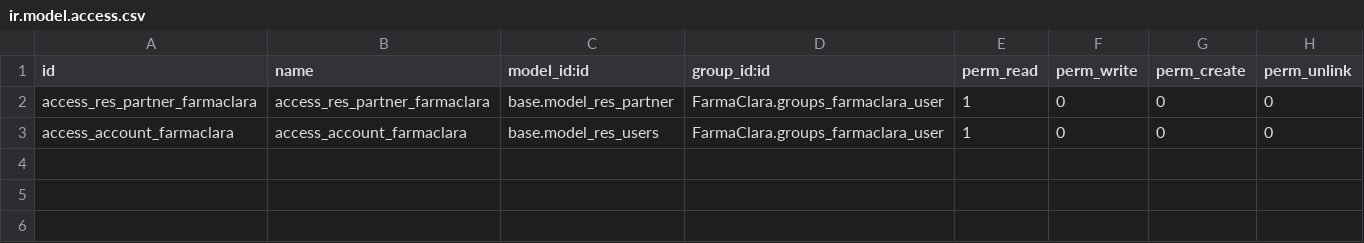
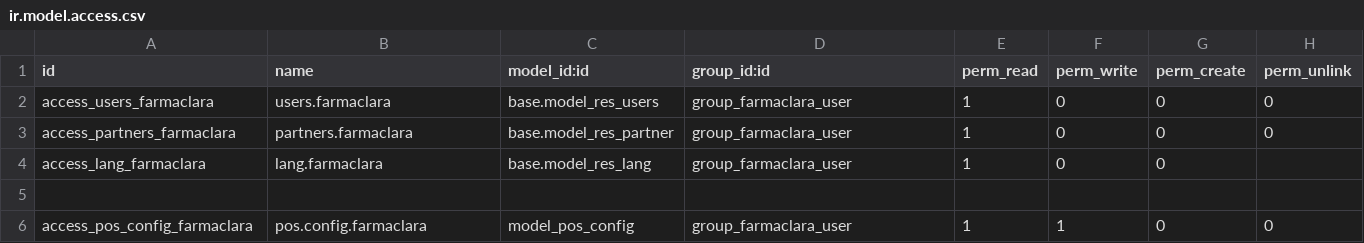
Before and after one commit to R708-0/Odoo, a CSV file: FarmaClara/security/ir.model.access.csv, drawn as a sheet.

Commit message:
security 1.1

```diff
--- a/FarmaClara/security/ir.model.access.csv
+++ b/FarmaClara/security/ir.model.access.csv
@@ -1,3 +1,6 @@
 id,name,model_id:id,group_id:id,perm_read,perm_write,perm_create,perm_unlink
-access_res_partner_farmaclara,access_res_partner_farmaclara,base.model_res_partner,FarmaClara.groups_farmaclara_user,1,0,0,0
-access_account_farmaclara,access_account_farmaclara,base.model_res_users,FarmaClara.groups_farmaclara_user,1,0,0,0
+access_users_farmaclara,users.farmaclara,base.model_res_users,group_farmaclara_user,1,0,0,0
+access_partners_farmaclara,partners.farmaclara,base.model_res_partner,group_farmaclara_user,1,0,0,0
+access_lang_farmaclara,lang.farmaclara,base.model_res_lang,group_farmaclara_user,1,0,0,
+
+access_pos_config_farmaclara,pos.config.farmaclara,model_pos_config,group_farmaclara_user,1,1,0,0
```
Also changed, not shown: 7 other files.
